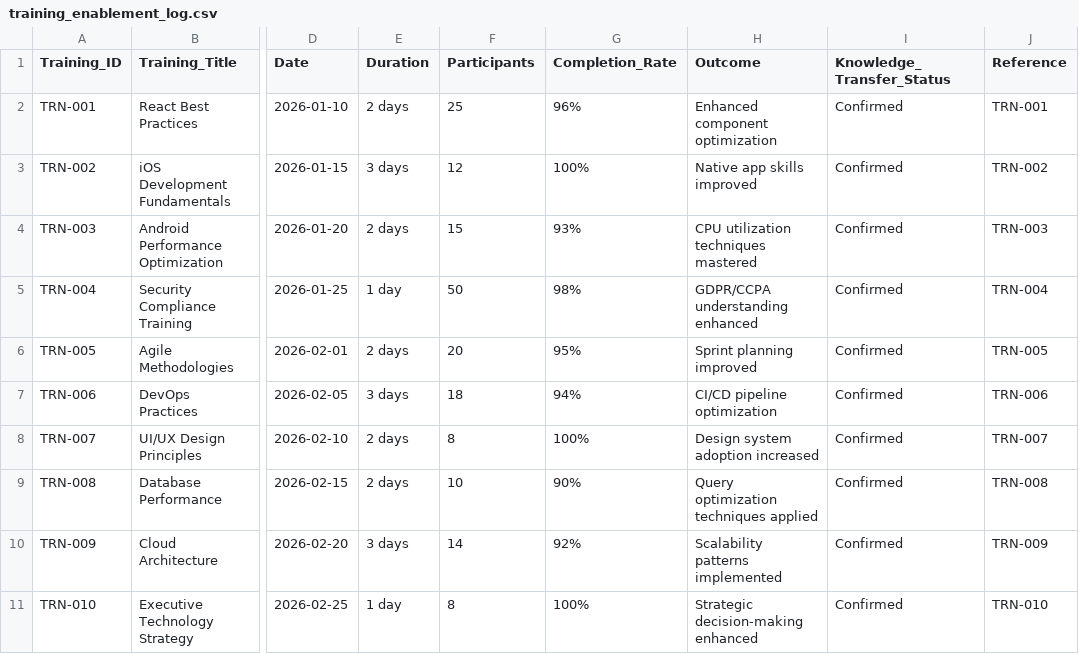
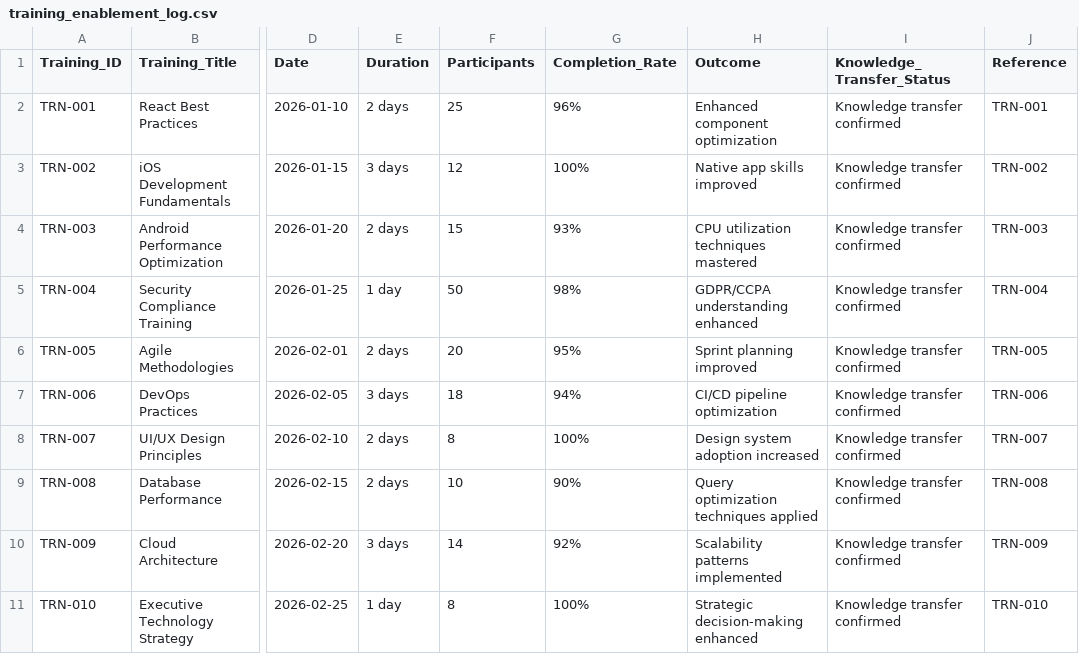
Before and after one commit to Rftmxqgx1/codevoyager, a CSV file: strategy/training_enablement_log.csv, drawn as a sheet; only a part is shown, gaps mark what is left out; the diff names each change by its address in the sheet, - before the commit and + after, or states it on an @@ line.

```diff
--- a/strategy/training_enablement_log.csv
+++ b/strategy/training_enablement_log.csv
-I2:I11 (Knowledge_Transfer_Status): Confirmed
+I2:I11 (Knowledge_Transfer_Status): Knowledge transfer confirmed
```
Also changed, not shown: strategy/roadmap_enhancement_requests.csv, 5 other files.
